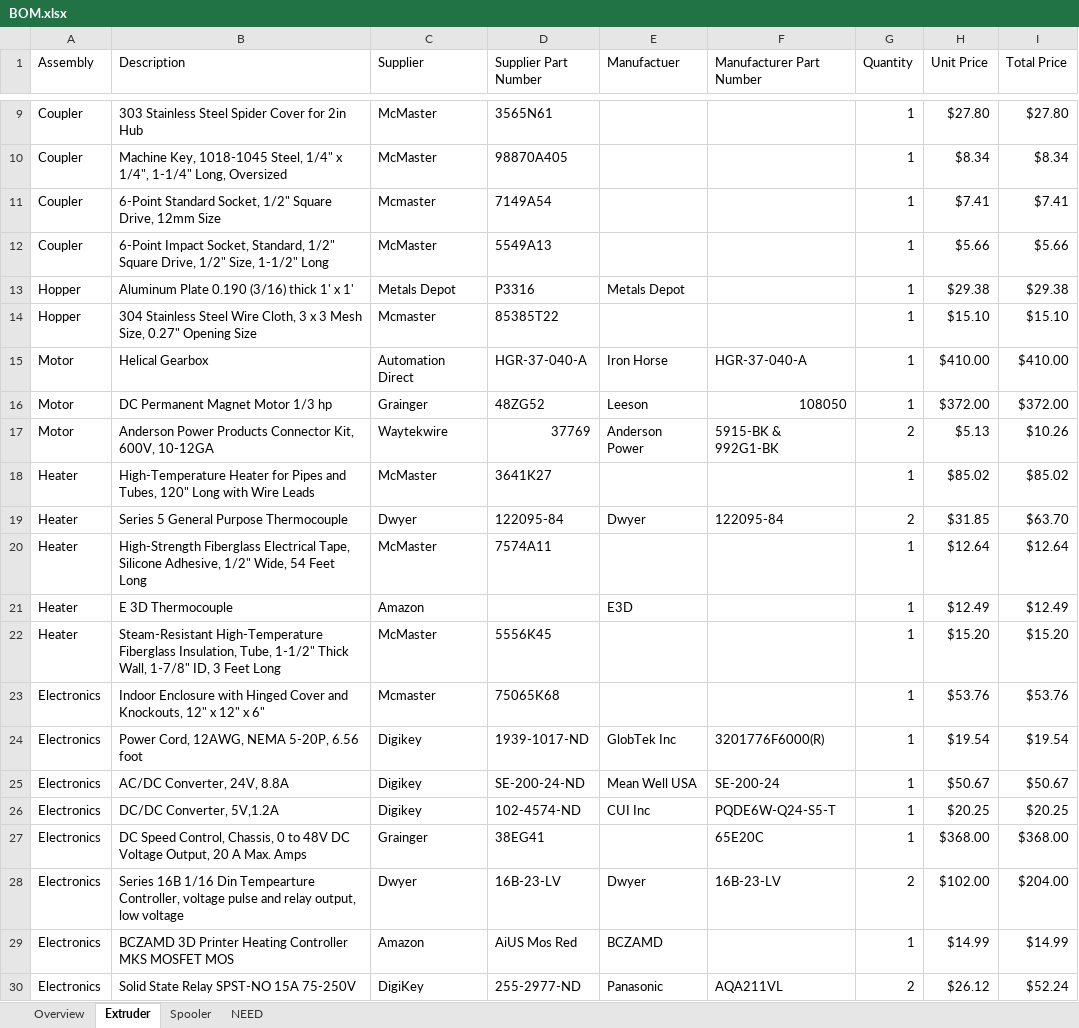
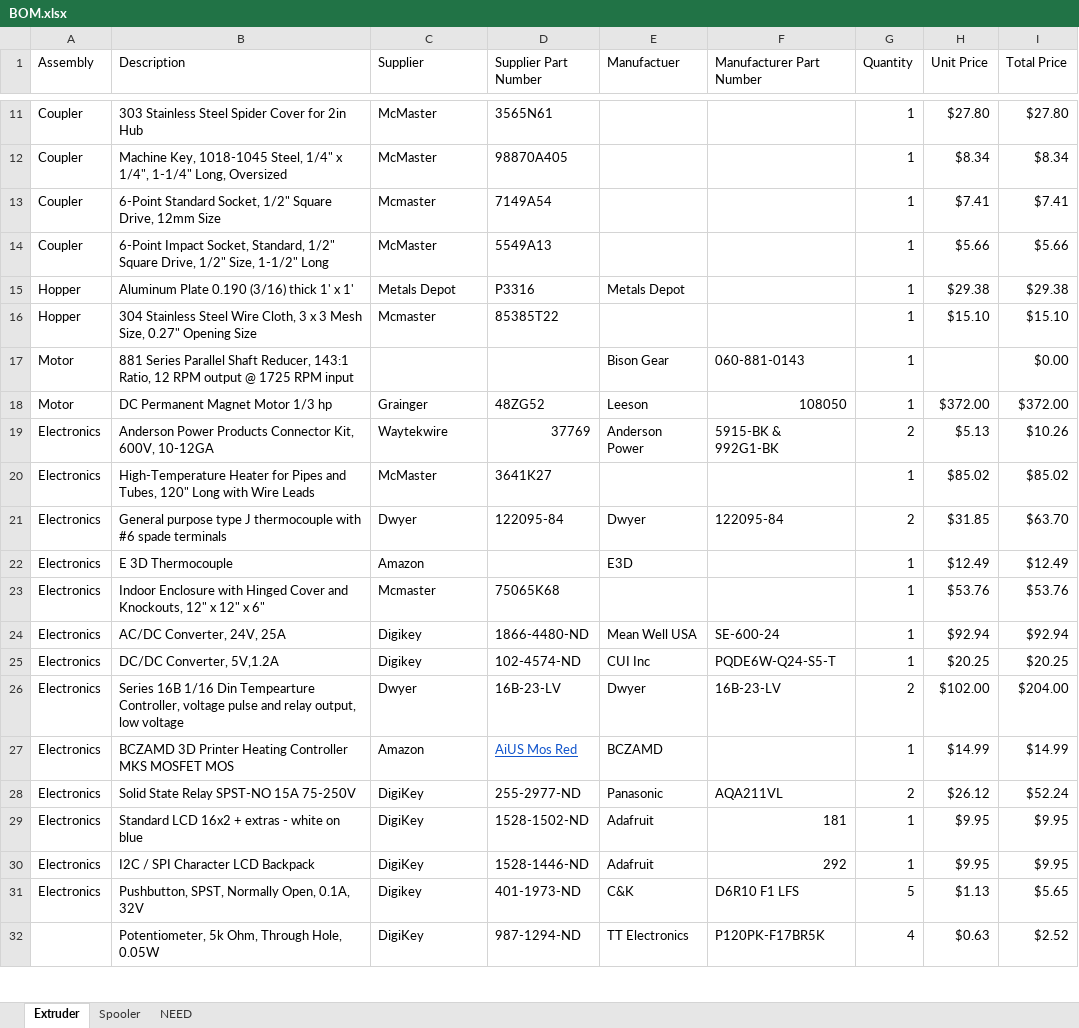
Before and after one commit to VidetteMakes/ValpoFilamentRecycler09, an Excel workbook: BOM/BOM.xlsx, sheet Extruder, drawn as a sheet; only a part is shown, gaps mark what is left out; the shorter side is filled out with more unchanged rows; values as stored, in another font and other column widths than the file's, no borders; table styles not drawn; removed rows and columns are numbered as before the commit, all else as after; the diff covers the shown part only; the diff names each change by its address in the sheet, - before the commit and + after, or states it on an @@ line.

Commit message:
Updating BOM.

```diff
--- a/BOM/BOM.xlsx (sheet Extruder)
+++ b/BOM/BOM.xlsx (sheet Extruder)
-sheet tab: Overview
-row 15: Motor | Helical Gearbox | Automation Direct | HGR-37-040-A | Iron Horse | HGR-37-040-A | 1 | $410.00 | $410.00
+row 17: Motor | 881 Series Parallel Shaft Reducer, 143:1 Ratio, 12 RPM output @ 1725 RPM input |  |  | Bison Gear | 060-881-0143 | 1 |  | $0.00
-A19 (Assembly): Motor
+A19 (Assembly): Electronics
-A20:A21 (Assembly): Heater
+A20:A21 (Assembly): Electronics
-B21 (Description): Series 5 General Purpose Thermocouple
+B21 (Description): General purpose type J thermocouple with #6 spade terminals
-row 20: Heater | High-Strength Fiberglass Electrical Tape, Silicone Adhesive, 1/2" Wide, 54 Feet Long | McMaster | 7574A11 |  |  | 1 | $12.64 | $12.64
-A22 (Assembly): Heater
+A22 (Assembly): Electronics
-row 22: Heater | Steam-Resistant High-Temperature Fiberglass Insulation, Tube, 1-1/2" Thick Wall, 1-7/8" ID, 3 Feet Long | McMaster | 5556K45 |  |  | 1 | $15.20 | $15.20
-row 24: Electronics | Power Cord, 12AWG, NEMA 5-20P, 6.56 foot | Digikey | 1939-1017-ND | GlobTek Inc | 3201776F6000(R) | 1 | $19.54 | $19.54
-B24 (Description): AC/DC Converter, 24V, 8.8A
+B24 (Description): AC/DC Converter, 24V, 25A
-D24 (Supplier Part Number): SE-200-24-ND
+D24 (Supplier Part Number): 1866-4480-ND
-F24 (Manufacturer Part Number): SE-200-24
+F24 (Manufacturer Part Number): SE-600-24
-H24 (Unit Price): $50.67
+H24 (Unit Price): $92.94
-I24 (Total Price): $50.67
+I24 (Total Price): $92.94
-row 27: Electronics | DC Speed Control, Chassis, 0 to 48V DC Voltage Output, 20 A Max. Amps | Grainger | 38EG41 |  | 65E20C | 1 | $368.00 | $368.00
@@ D27 underline: off → on, text colour: black → #1155CC @@
```
Also changed, not shown: 11 added rows, 5 removed rows and 12 edited cells elsewhere in this sheet, sheet Spooler, sheet NEED.
